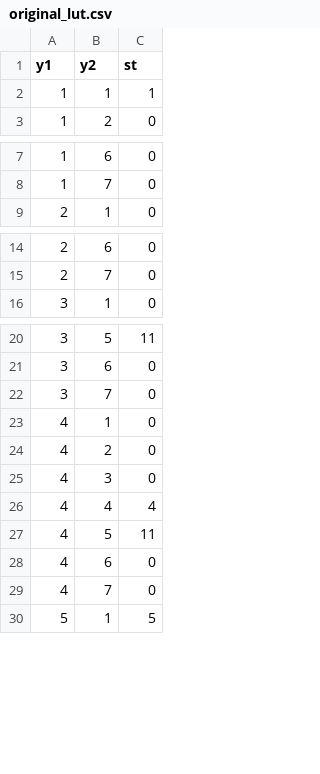
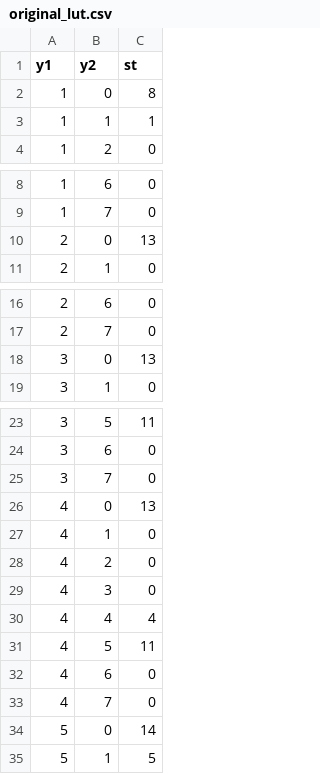
Before and after one commit to parevalo/workflow, a CSV file: multi_scene/data/original_lut.csv (was multi_scene/7_poststratification/original_lut.csv), drawn as a sheet; only a part is shown, gaps mark what is left out; the diff covers the shown part only.

Commit message:
Create new folder to store ancillary data, starting with lookup tables

```diff
--- a/multi_scene/7_poststratification/original_lut.csv
+++ b/multi_scene/data/original_lut.csv
@@ -1,2 +1,3 @@
 "y1","y2","st"
+1,0,8
 1,1,1
@@ -8,2 +9,3 @@
 1,7,0
+2,0,13
 2,1,0
@@ -15,2 +17,3 @@
 2,7,0
+3,0,13
 3,1,0
@@ -22,2 +25,3 @@
 3,7,0
+4,0,13
 4,1,0
@@ -29,2 +33,3 @@
 4,7,0
+5,0,14
 5,1,5
```
Also changed, not shown: 3 added rows elsewhere in this file, multi_scene/data/for-nofor_lut_A.csv, multi_scene/data/for-nofor_lut_B.csv.
